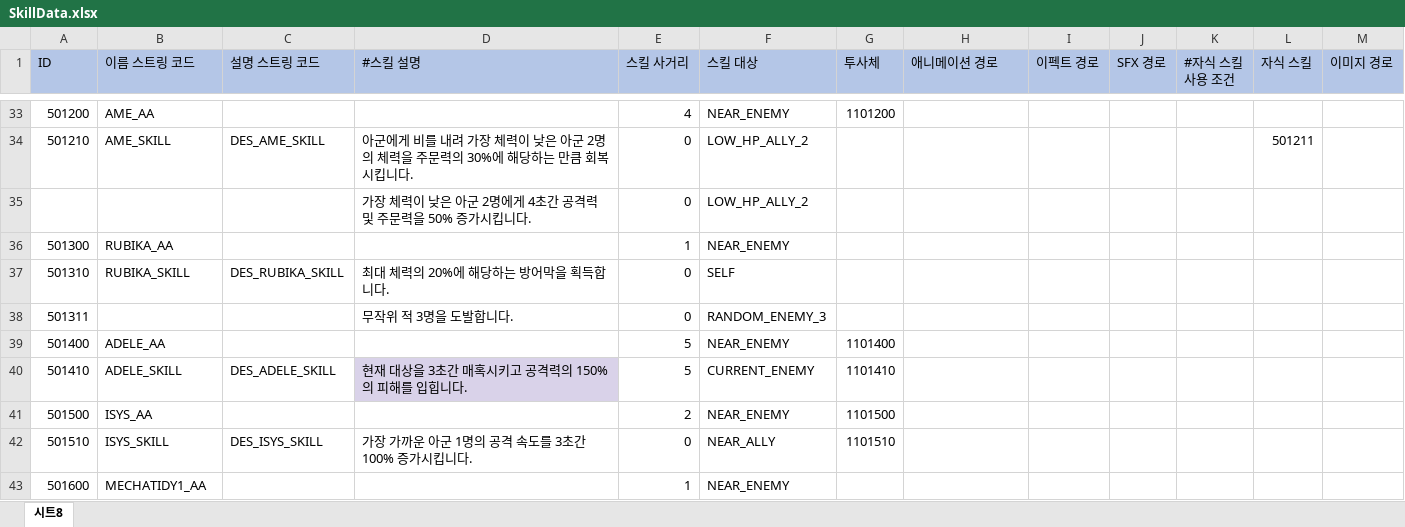
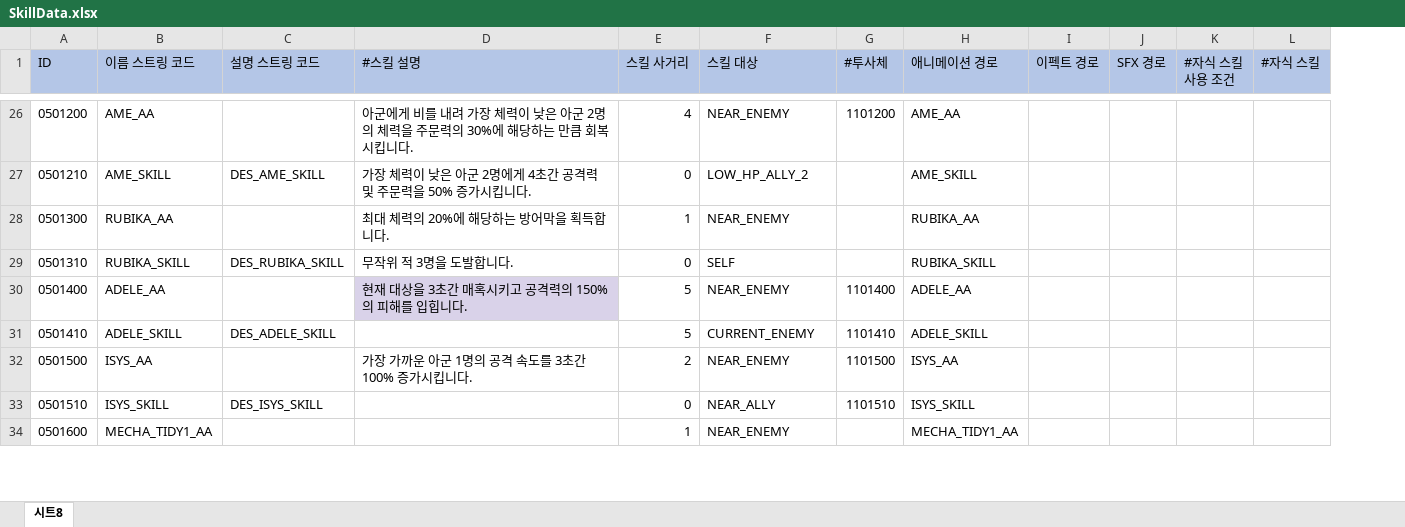
Before and after one commit to leejhee/DG_Project, an Excel workbook: DataGenerator/XLSXS/SkillData.xlsx, sheet 시트8, drawn as a sheet; only a part is shown, gaps mark what is left out; values as stored, in another font and other column widths than the file's, no borders; removed rows and columns are numbered as before the commit, all else as after; the diff covers the shown part only; the diff names each change by its address in the sheet, - before the commit and + after, or states it on an @@ line.

```diff
--- a/DataGenerator/XLSXS/SkillData.xlsx (sheet 시트8)
+++ b/DataGenerator/XLSXS/SkillData.xlsx (sheet 시트8)
-column L (자식 스킬), row 34: 501211
-column M (이미지 경로), empty
+column L (#자식 스킬), empty
-G1: 투사체
+G1: #투사체
-A26 (ID): 501200
+A26 (ID): 0501200
-D26 (#스킬 설명): (empty)
+D26 (#스킬 설명): 아군에게 비를 내려 가장 체력이 낮은 아군 2명의 체력을 주문력의 30%에 해당하는 만큼 회복시킵니다.
-H26 (애니메이션 경로): (empty)
+H26 (애니메이션 경로): AME_AA
-A27 (ID): 501210
+A27 (ID): 0501210
-D27 (#스킬 설명): 아군에게 비를 내려 가장 체력이 낮은 아군 2명의 체력을 주문력의 30%에 해당하는 만큼 회복시킵니다…
+D27 (#스킬 설명): 가장 체력이 낮은 아군 2명에게 4초간 공격력 및 주문력을 50% 증가시킵니다…
-H27 (애니메이션 경로): (empty)
+H27 (애니메이션 경로): AME_SKILL
-row 35:  |  |  | 가장 체력이 낮은 아군 2명에게 4초간 공격력 및 주문력을 50% 증가시킵니다. | 0 | LOW_HP_ALLY_2
-A28 (ID): 501300
+A28 (ID): 0501300
-D28 (#스킬 설명): (empty)
+D28 (#스킬 설명): 최대 체력의 20%에 해당하는 방어막을 획득합니다.
-H28 (애니메이션 경로): (empty)
+H28 (애니메이션 경로): RUBIKA_AA
-A29 (ID): 501310
+A29 (ID): 0501310
-D29 (#스킬 설명): 최대 체력의 20%에 해당하는 방어막을 획득합니다.
+D29 (#스킬 설명): 무작위 적 3명을 도발합니다.
-H29 (애니메이션 경로): (empty)
+H29 (애니메이션 경로): RUBIKA_SKILL
-row 38: 501311 |  |  | 무작위 적 3명을 도발합니다. | 0 | RANDOM_ENEMY_3
-A30 (ID): 501400
+A30 (ID): 0501400
-D30 (#스킬 설명): (empty)
+D30 (#스킬 설명): 현재 대상을 3초간 매혹시키고 공격력의 150%의 피해를 입힙니다.
-D30 fill: none
+D30 fill: #D9D2E9
-H30 (애니메이션 경로): (empty)
+H30 (애니메이션 경로): ADELE_AA
-A31 (ID): 501410
+A31 (ID): 0501410
-D31 (#스킬 설명): 현재 대상을 3초간 매혹시키고 공격력의 150%의 피해를 입힙니다.
+D31 (#스킬 설명): (empty)
-D31 fill: #D9D2E9
+D31 fill: none
-H31 (애니메이션 경로): (empty)
+H31 (애니메이션 경로): ADELE_SKILL
-A32 (ID): 501500
+A32 (ID): 0501500
-D32 (#스킬 설명): (empty)
+D32 (#스킬 설명): 가장 가까운 아군 1명의 공격 속도를 3초간 100% 증가시킵니다.
-H32 (애니메이션 경로): (empty)
+H32 (애니메이션 경로): ISYS_AA
-A33 (ID): 501510
+A33 (ID): 0501510
-D33 (#스킬 설명): 가장 가까운 아군 1명의 공격 속도를 3초간 100% 증가시킵니다.
+D33 (#스킬 설명): (empty)
-H33 (애니메이션 경로): (empty)
+H33 (애니메이션 경로): ISYS_SKILL
-A34 (ID): 501600
+A34 (ID): 0501600
-B34 (이름 스트링 코드): MECHATIDY1_AA
+B34 (이름 스트링 코드): MECHA_TIDY1_AA
-H34 (애니메이션 경로): (empty)
+H34 (애니메이션 경로): MECHA_TIDY1_AA
```
Also changed, not shown: 2 added rows, 9 removed rows, 72 edited cells and cell formats elsewhere in this sheet, 7 other files.
